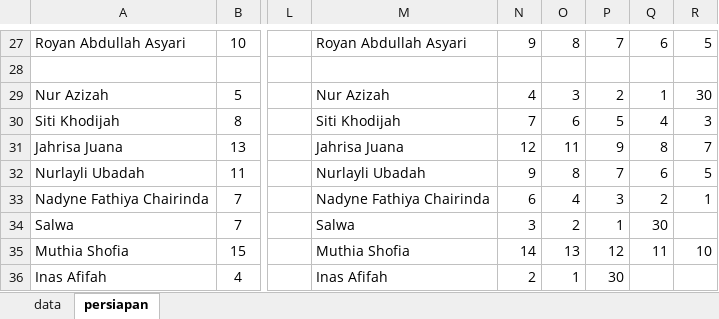
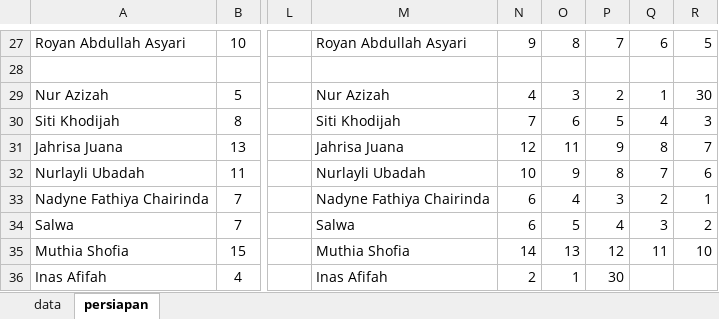
Before and after one commit to mzaini30/rekap-tahfidz, an Excel workbook: laporan/data.xlsx, sheet persiapan, drawn as a sheet; only a part is shown, gaps mark what is left out; values as stored, in another font and other column widths than the file's, no borders; the diff names each change by its address in the sheet, - before the commit and + after, or states it on an @@ line.

```diff
--- a/laporan/data.xlsx (sheet persiapan)
+++ b/laporan/data.xlsx (sheet persiapan)
-N32: 9
+N32: 10
-O32: 8
+O32: 9
-P32: 7
+P32: 8
-Q32: 6
+Q32: 7
-R32: 5
+R32: 6
-N34: 3
+N34: 6
-O34: 2
+O34: 5
-P34: 1
+P34: 4
-Q34: 30
+Q34: 3
-R34: (empty)
+R34: 2
```
Also changed, not shown: 1 other file.
